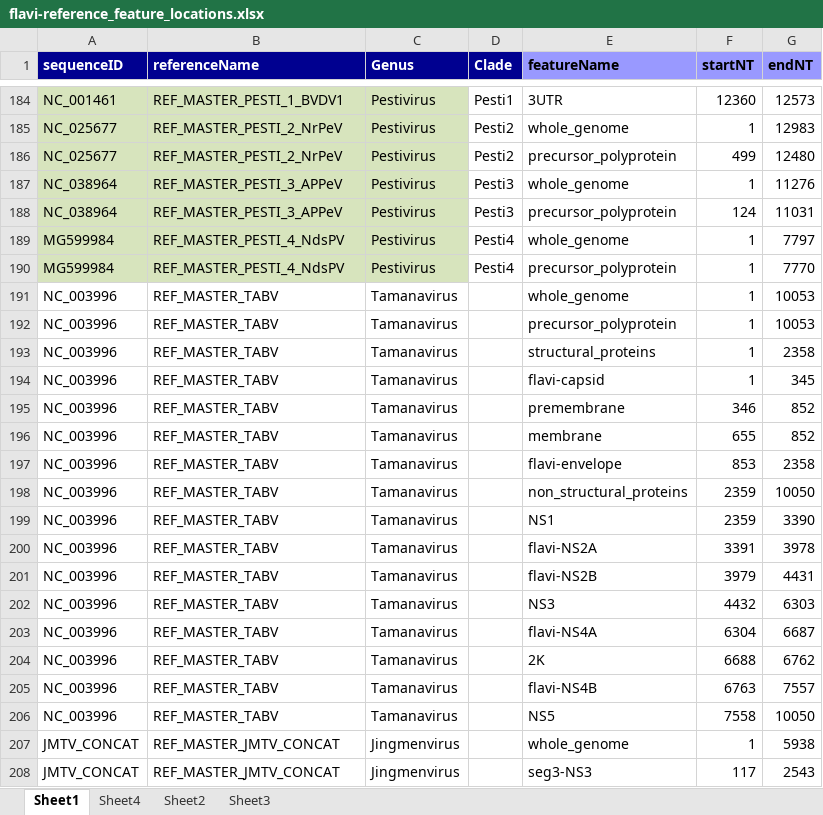
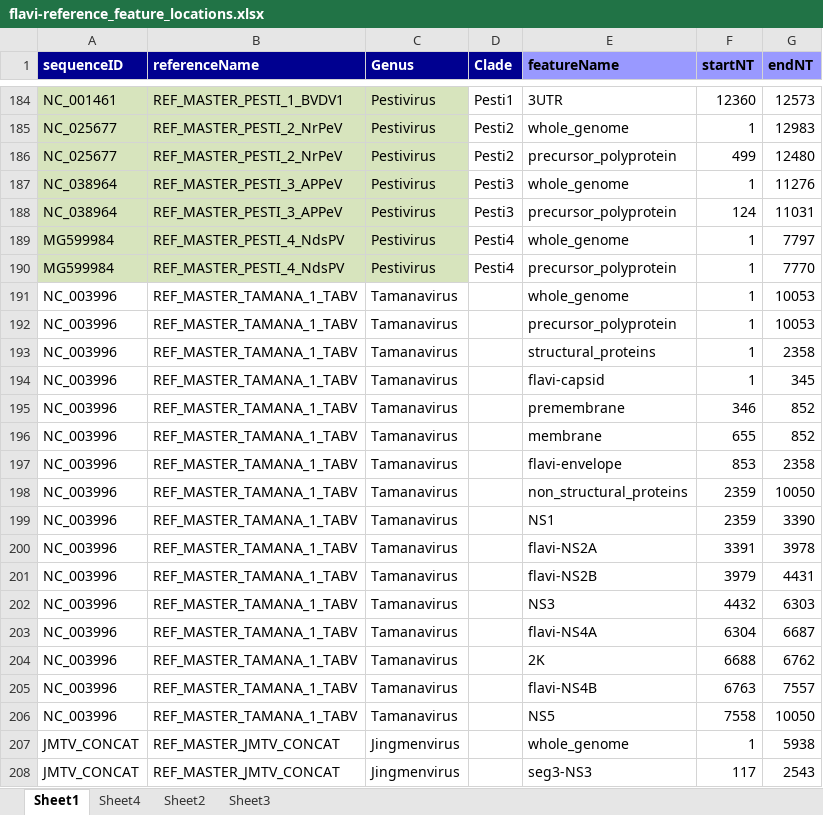
Before and after one commit to giffordlabcvr/Flavivirus-GLUE, an Excel workbook: tabular/core/flavi-reference_feature_locations.xlsx, sheet Sheet1, drawn as a sheet; only a part is shown, gaps mark what is left out; values as stored, in another font and other column widths than the file's, no borders; the diff names each change by its address in the sheet, - before the commit and + after, or states it on an @@ line.

Commit message:
Updated tamanavirus components

```diff
--- a/tabular/core/flavi-reference_feature_locations.xlsx (sheet Sheet1)
+++ b/tabular/core/flavi-reference_feature_locations.xlsx (sheet Sheet1)
-B191:B206 (referenceName): REF_MASTER_TABV
+B191:B206 (referenceName): REF_MASTER_TAMANA_1_TABV
```
Also changed, not shown: 2 other files.
